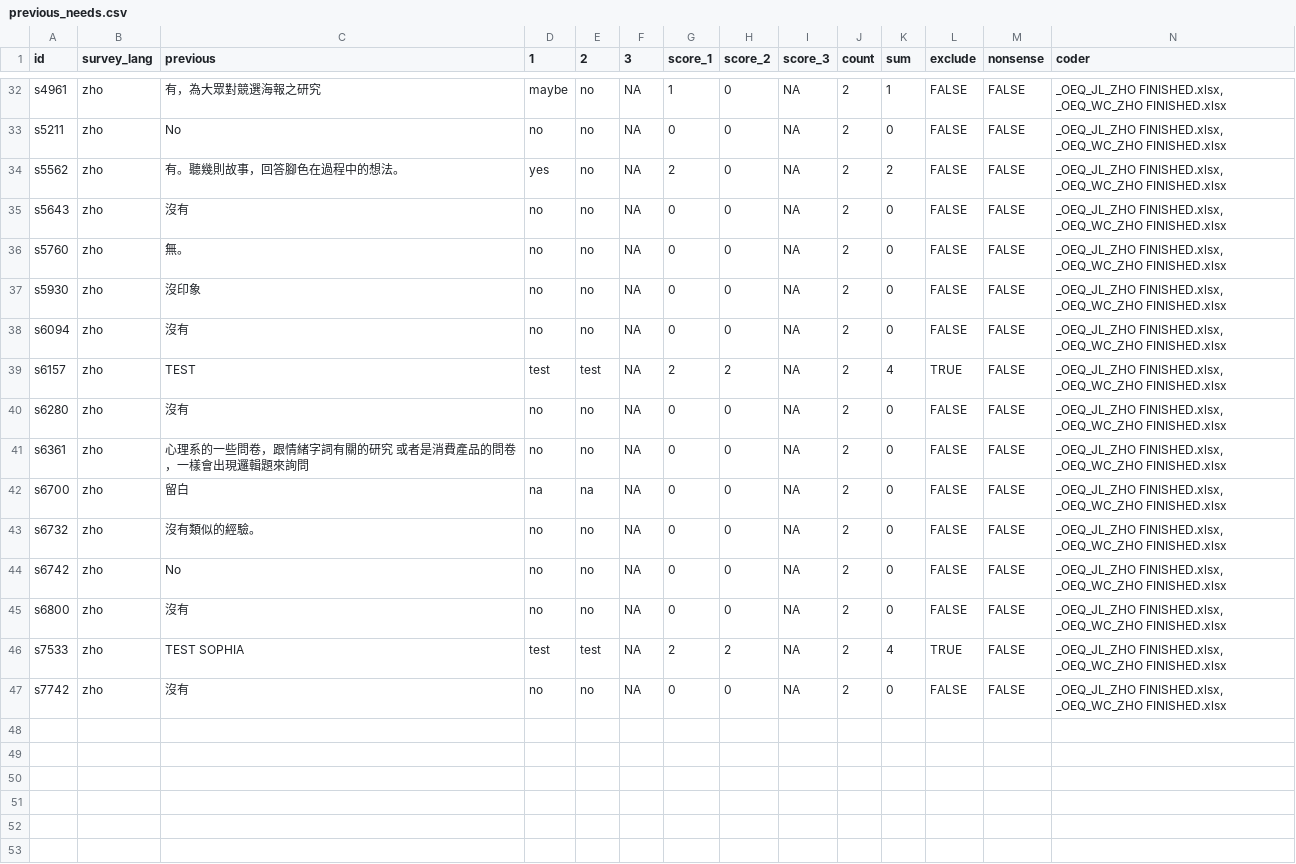
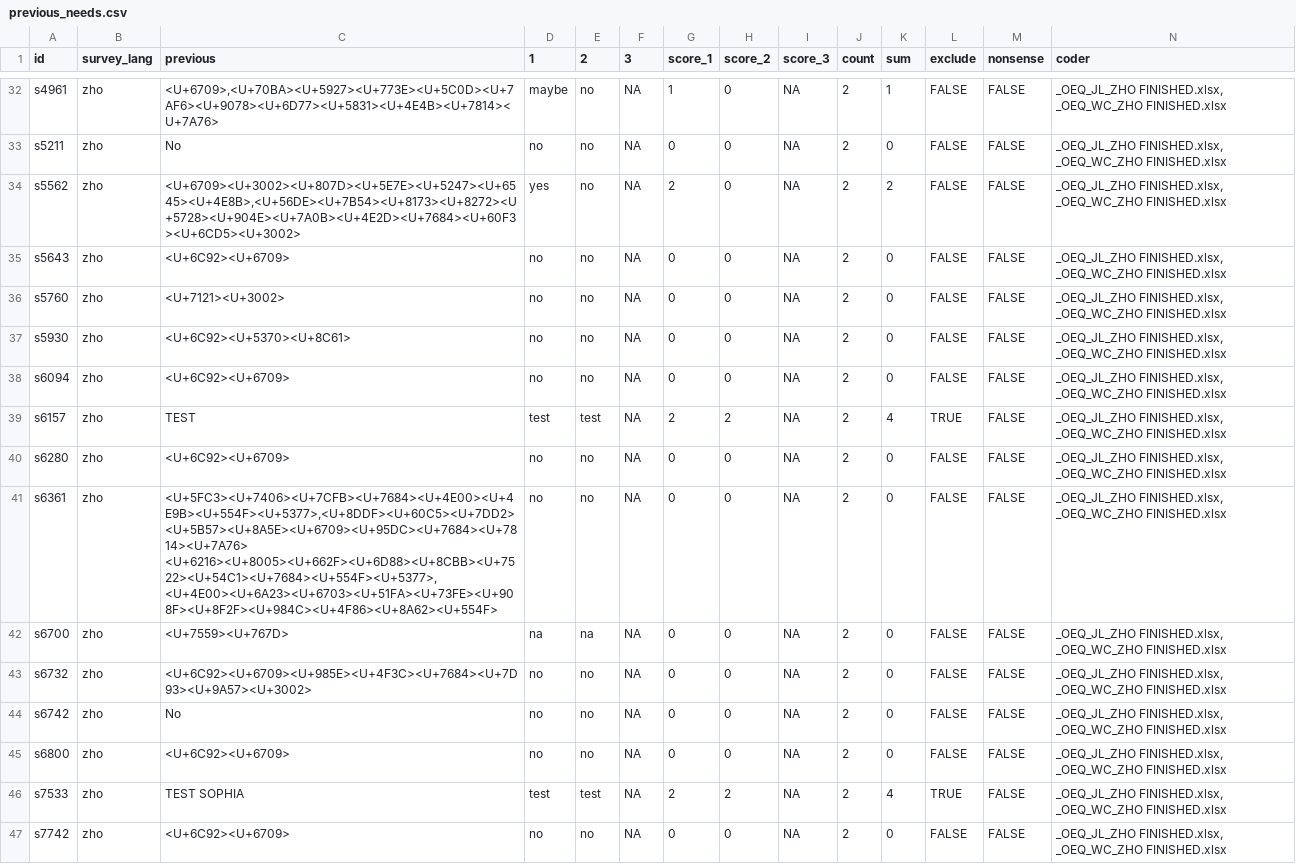
Before and after one commit to CREP-Pyschology/CREP_Turri, a CSV file: 04_Data/data/previous_needs.csv, drawn as a sheet; only a part is shown, gaps mark what is left out; the diff covers the shown part only.

```diff
--- a/04_Data/data/previous_needs.csv
+++ b/04_Data/data/previous_needs.csv
@@ -32,16 +32,16 @@
-"s4961","zho","有，為大眾對競選海報之研究","maybe","no",NA,"1","0",NA,2,1,FALSE,FALSE,"_OEQ_JL_ZHO FINISHED.xlsx, _OEQ_WC_ZHO FINISHED.xlsx"
+"s4961","zho","<U+6709>,<U+70BA><U+5927><U+773E><U+5C0D><U+7AF6><U+9078><U+6D77><U+5831><U+4E4B><U+7814><U+7A76>","maybe","no",NA,"1","0",NA,2,1,FALSE,FALSE,"_OEQ_JL_ZHO FINISHED.xlsx, _OEQ_WC_ZHO FINISHED.xlsx"
 "s5211","zho","No","no","no",NA,"0","0",NA,2,0,FALSE,FALSE,"_OEQ_JL_ZHO FINISHED.xlsx, _OEQ_WC_ZHO FINISHED.xlsx"
-"s5562","zho","有。聽幾則故事，回答腳色在過程中的想法。","yes","no",NA,"2","0",NA,2,2,FALSE,FALSE,"_OEQ_JL_ZHO FINISHED.xlsx, _OEQ_WC_ZHO FINISHED.xlsx"
-"s5643","zho","沒有","no","no",NA,"0","0",NA,2,0,FALSE,FALSE,"_OEQ_JL_ZHO FINISHED.xlsx, _OEQ_WC_ZHO FINISHED.xlsx"
-"s5760","zho","無。","no","no",NA,"0","0",NA,2,0,FALSE,FALSE,"_OEQ_JL_ZHO FINISHED.xlsx, _OEQ_WC_ZHO FINISHED.xlsx"
-"s5930","zho","沒印象","no","no",NA,"0","0",NA,2,0,FALSE,FALSE,"_OEQ_JL_ZHO FINISHED.xlsx, _OEQ_WC_ZHO FINISHED.xlsx"
-"s6094","zho","沒有","no","no",NA,"0","0",NA,2,0,FALSE,FALSE,"_OEQ_JL_ZHO FINISHED.xlsx, _OEQ_WC_ZHO FINISHED.xlsx"
+"s5562","zho","<U+6709><U+3002><U+807D><U+5E7E><U+5247><U+6545><U+4E8B>,<U+56DE><U+7B54><U+8173><U+8272><U+5728><U+904E><U+7A0B><U+4E2D><U+7684><U+60F3><U+6CD5><U+3002>","yes","no",NA,"2","0",NA,2,2,FALSE,FALSE,"_OEQ_JL_ZHO FINISHED.xlsx, _OEQ_WC_ZHO FINISHED.xlsx"
+"s5643","zho","<U+6C92><U+6709>","no","no",NA,"0","0",NA,2,0,FALSE,FALSE,"_OEQ_JL_ZHO FINISHED.xlsx, _OEQ_WC_ZHO FINISHED.xlsx"
+"s5760","zho","<U+7121><U+3002>","no","no",NA,"0","0",NA,2,0,FALSE,FALSE,"_OEQ_JL_ZHO FINISHED.xlsx, _OEQ_WC_ZHO FINISHED.xlsx"
+"s5930","zho","<U+6C92><U+5370><U+8C61>","no","no",NA,"0","0",NA,2,0,FALSE,FALSE,"_OEQ_JL_ZHO FINISHED.xlsx, _OEQ_WC_ZHO FINISHED.xlsx"
+"s6094","zho","<U+6C92><U+6709>","no","no",NA,"0","0",NA,2,0,FALSE,FALSE,"_OEQ_JL_ZHO FINISHED.xlsx, _OEQ_WC_ZHO FINISHED.xlsx"
 "s6157","zho","TEST","test","test",NA,"2","2",NA,2,4,TRUE,FALSE,"_OEQ_JL_ZHO FINISHED.xlsx, _OEQ_WC_ZHO FINISHED.xlsx"
-"s6280","zho","沒有","no","no",NA,"0","0",NA,2,0,FALSE,FALSE,"_OEQ_JL_ZHO FINISHED.xlsx, _OEQ_WC_ZHO FINISHED.xlsx"
-"s6361","zho","心理系的一些問卷，跟情緒字詞有關的研究 或者是消費產品的問卷，一樣會出現邏輯題來詢問","no","no",NA,"0","0",NA,2,0,FALSE,FALSE,"_OEQ_JL_ZHO FINISHED.xlsx, _OEQ_WC_ZHO FINISHED.xlsx"
-"s6700","zho","留白","na","na",NA,"0","0",NA,2,0,FALSE,FALSE,"_OEQ_JL_ZHO FINISHED.xlsx, _OEQ_WC_ZHO FINISHED.xlsx"
-"s6732","zho","沒有類似的經驗。","no","no",NA,"0","0",NA,2,0,FALSE,FALSE,"_OEQ_JL_ZHO FINISHED.xlsx, _OEQ_WC_ZHO FINISHED.xlsx"
+"s6280","zho","<U+6C92><U+6709>","no","no",NA,"0","0",NA,2,0,FALSE,FALSE,"_OEQ_JL_ZHO FINISHED.xlsx, _OEQ_WC_ZHO FINISHED.xlsx"
+"s6361","zho","<U+5FC3><U+7406><U+7CFB><U+7684><U+4E00><U+4E9B><U+554F><U+5377>,<U+8DDF><U+60C5><U+7DD2><U+5B57><U+8A5E><U+6709><U+95DC><U+7684><U+7814><U+7A76> <U+6216><U+8005><U+662F><U+6D88><U+8CBB><U+7522><U+54C1><U+7684><U+554F><U+5377>,<U+4E00><U+6A23><U+6703><U+51FA><U+73FE><U+908F><U+8F2F><U+984C><U+4F86><U+8A62><U+554F>","no","no",NA,"0","0",NA,2,0,FALSE,FALSE,"_OEQ_JL_ZHO FINISHED.xlsx, _OEQ_WC_ZHO FINISHED.xlsx"
+"s6700","zho","<U+7559><U+767D>","na","na",NA,"0","0",NA,2,0,FALSE,FALSE,"_OEQ_JL_ZHO FINISHED.xlsx, _OEQ_WC_ZHO FINISHED.xlsx"
+"s6732","zho","<U+6C92><U+6709><U+985E><U+4F3C><U+7684><U+7D93><U+9A57><U+3002>","no","no",NA,"0","0",NA,2,0,FALSE,FALSE,"_OEQ_JL_ZHO FINISHED.xlsx, _OEQ_WC_ZHO FINISHED.xlsx"
 "s6742","zho","No","no","no",NA,"0","0",NA,2,0,FALSE,FALSE,"_OEQ_JL_ZHO FINISHED.xlsx, _OEQ_WC_ZHO FINISHED.xlsx"
-"s6800","zho","沒有","no","no",NA,"0","0",NA,2,0,FALSE,FALSE,"_OEQ_JL_ZHO FINISHED.xlsx, _OEQ_WC_ZHO FINISHED.xlsx"
+"s6800","zho","<U+6C92><U+6709>","no","no",NA,"0","0",NA,2,0,FALSE,FALSE,"_OEQ_JL_ZHO FINISHED.xlsx, _OEQ_WC_ZHO FINISHED.xlsx"
 "s7533","zho","TEST SOPHIA","test","test",NA,"2","2",NA,2,4,TRUE,FALSE,"_OEQ_JL_ZHO FINISHED.xlsx, _OEQ_WC_ZHO FINISHED.xlsx"
-"s7742","zho","沒有","no","no",NA,"0","0",NA,2,0,FALSE,FALSE,"_OEQ_JL_ZHO FINISHED.xlsx, _OEQ_WC_ZHO FINISHED.xlsx"
+"s7742","zho","<U+6C92><U+6709>","no","no",NA,"0","0",NA,2,0,FALSE,FALSE,"_OEQ_JL_ZHO FINISHED.xlsx, _OEQ_WC_ZHO FINISHED.xlsx"
```
Also changed, not shown: 25 edited cells elsewhere in this file, 3 other files.
